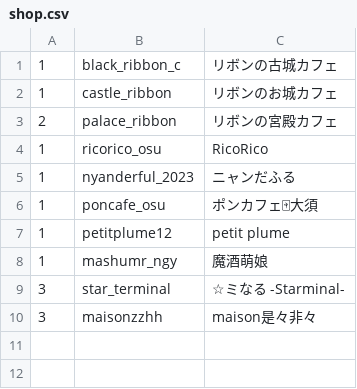
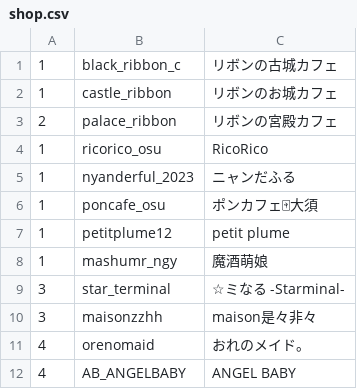
Before and after one commit to c890904/cafeSchedule, a CSV file: shop.csv, drawn as a sheet; the diff names each change by its address in the sheet, - before the commit and + after, or states it on an @@ line.

```diff
--- a/shop.csv
+++ b/shop.csv
+row 11: 4 | orenomaid | おれのメイド。
+row 12: 4 | AB_ANGELBABY | ANGEL BABY
```
Also changed, not shown: cast.csv, schedule.csv, 3 other files.
